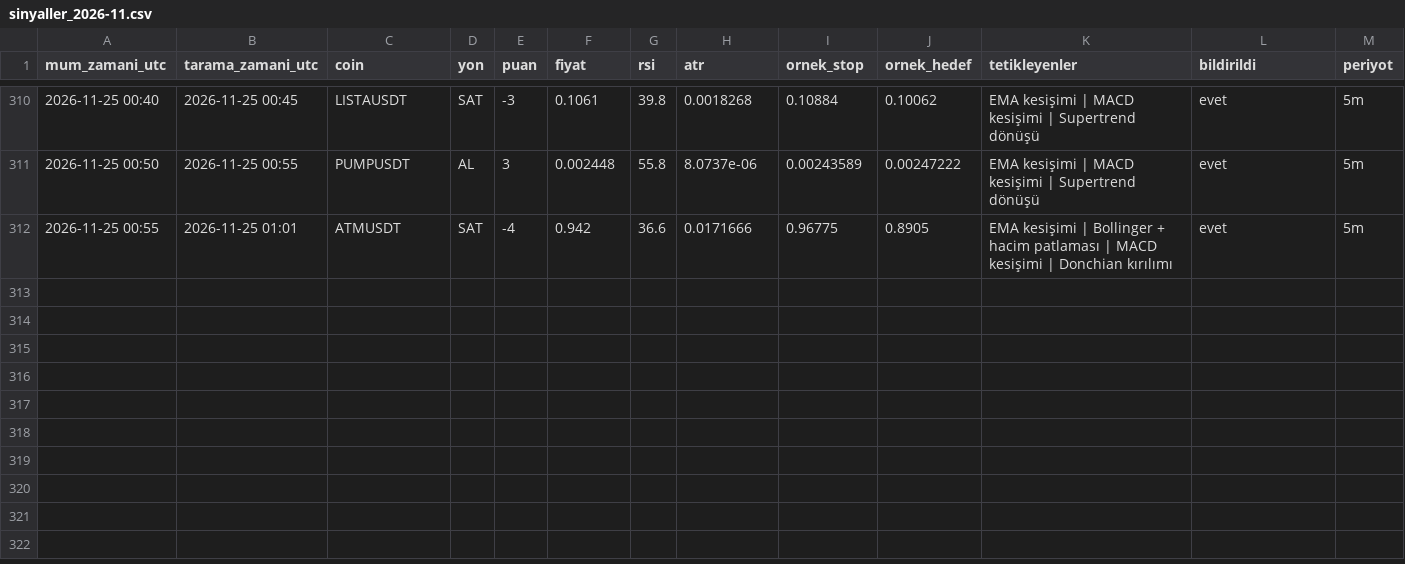
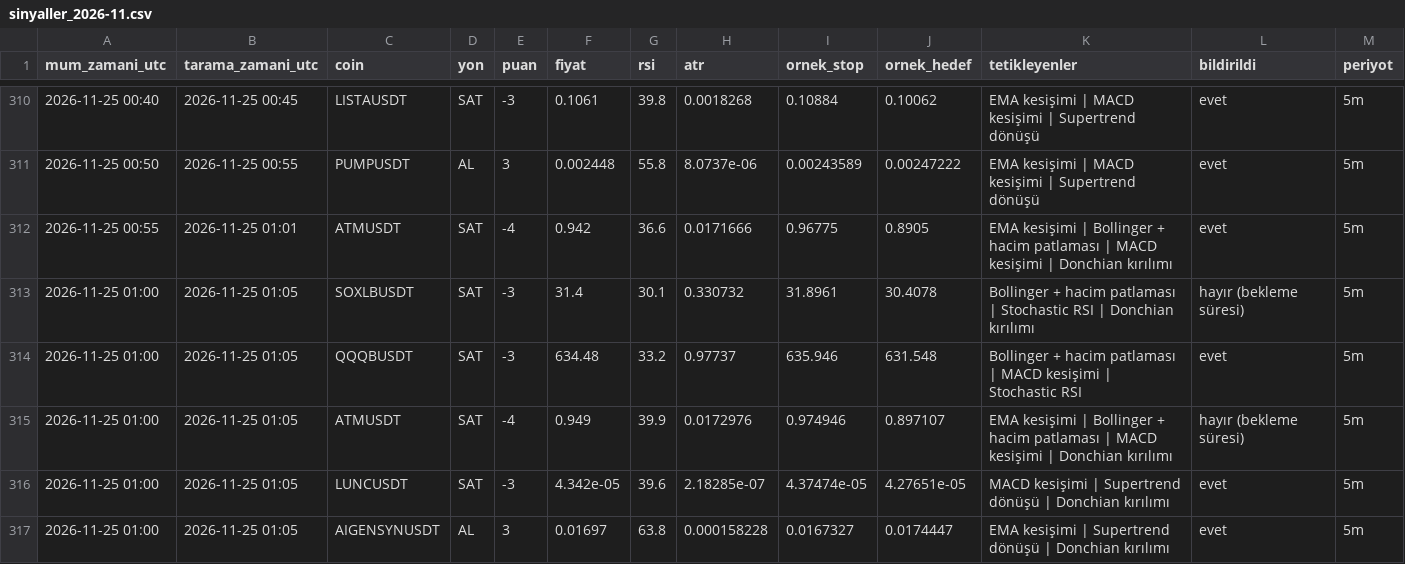
Before and after one commit to yumrukayayunusemre-creator/kripto-sinyal, a CSV file: kayitlar/sinyaller_2026-11.csv, drawn as a sheet; only a part is shown, gaps mark what is left out.

```diff
--- a/kayitlar/sinyaller_2026-11.csv
+++ b/kayitlar/sinyaller_2026-11.csv
@@ -312 +312,6 @@ mum_zamani_utc,tarama_zamani_utc,coin,yon,puan,fiyat,rsi,atr,ornek_stop,ornek_he
 2026-11-25 00:55,2026-11-25 01:01,ATMUSDT,SAT,-4,0.942,36.6,0.0171666,0.96775,0.8905,EMA kesişimi | Bollinger + hacim patlaması | MACD kesişimi | Donchian kırılımı,evet,5m
+2026-11-25 01:00,2026-11-25 01:05,SOXLBUSDT,SAT,-3,31.4,30.1,0.330732,31.8961,30.4078,Bollinger + hacim patlaması | Stochastic RSI | Donchian kırılımı,hayır (bekleme süresi),5m
+2026-11-25 01:00,2026-11-25 01:05,QQQBUSDT,SAT,-3,634.48,33.2,0.97737,635.946,631.548,Bollinger + hacim patlaması | MACD kesişimi | Stochastic RSI,evet,5m
+2026-11-25 01:00,2026-11-25 01:05,ATMUSDT,SAT,-4,0.949,39.9,0.0172976,0.974946,0.897107,EMA kesişimi | Bollinger + hacim patlaması | MACD kesişimi | Donchian kırılımı,hayır (bekleme süresi),5m
+2026-11-25 01:00,2026-11-25 01:05,LUNCUSDT,SAT,-3,4.342e-05,39.6,2.18285e-07,4.37474e-05,4.27651e-05,MACD kesişimi | Supertrend dönüşü | Donchian kırılımı,evet,5m
+2026-11-25 01:00,2026-11-25 01:05,AIGENSYNUSDT,AL,3,0.01697,63.8,0.000158228,0.0167327,0.0174447,EMA kesişimi | Supertrend dönüşü | Donchian kırılımı,evet,5m
```
Also changed, not shown: kayitlar/strateji_sinyalleri_2026-11.csv, 1 other file.
